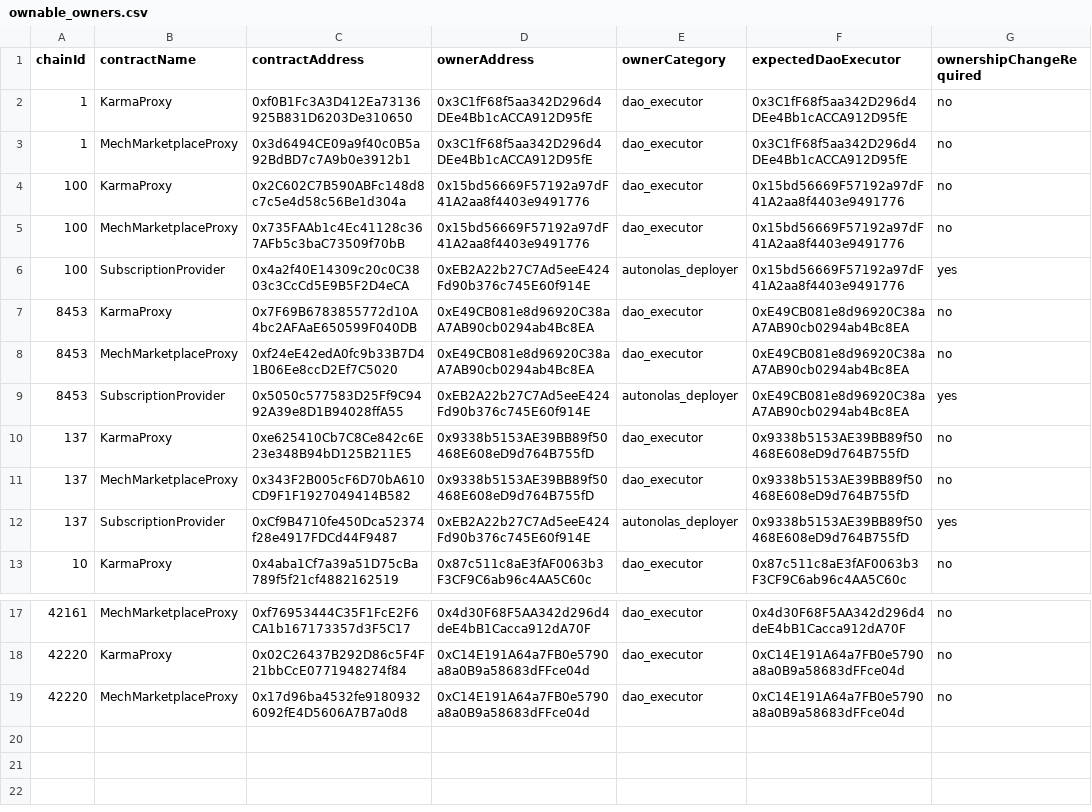
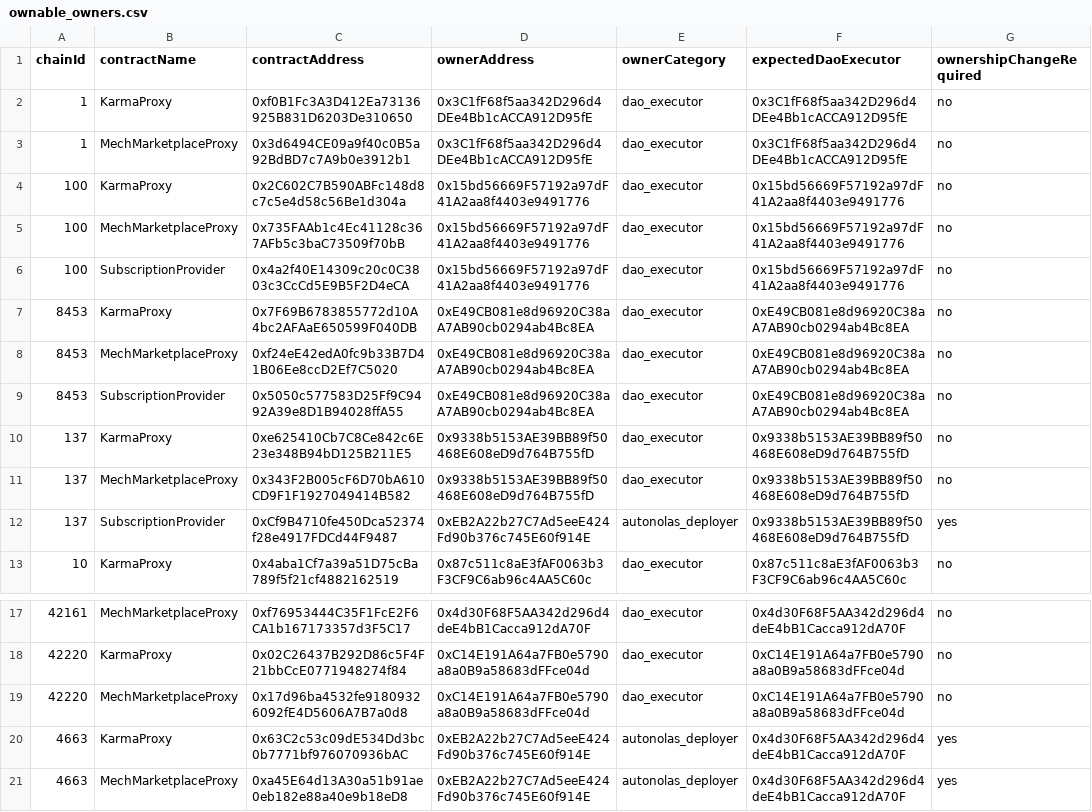
Before and after one commit to valory-xyz/autonolas-marketplace, a CSV file: scripts/audit_chains/ownable_owners.csv, drawn as a sheet; only a part is shown, gaps mark what is left out; the diff names each change by its address in the sheet, - before the commit and + after, or states it on an @@ line.

```diff
--- a/scripts/audit_chains/ownable_owners.csv
+++ b/scripts/audit_chains/ownable_owners.csv
-D6 (ownerAddress): 0xEB2A22b27C7Ad5eeE424Fd90b376c745E60f914E
+D6 (ownerAddress): 0x15bd56669F57192a97dF41A2aa8f4403e9491776
-E6 (ownerCategory): autonolas_deployer
+E6 (ownerCategory): dao_executor
-G6 (ownershipChangeRequired): yes
+G6 (ownershipChangeRequired): no
-D9 (ownerAddress): 0xEB2A22b27C7Ad5eeE424Fd90b376c745E60f914E
+D9 (ownerAddress): 0xE49CB081e8d96920C38aA7AB90cb0294ab4Bc8EA
-E9 (ownerCategory): autonolas_deployer
+E9 (ownerCategory): dao_executor
-G9 (ownershipChangeRequired): yes
+G9 (ownershipChangeRequired): no
+row 20: 4663 | KarmaProxy | 0x63C2c53c09dE534Dd3bc0b7771bf976070936bAC | 0xEB2A22b27C7Ad5eeE424Fd90b376c745E60f914E | autonolas_deployer | 0x4d30F68F5AA342d296d4deE4bB1Cacca912dA70F | yes
+row 21: 4663 | MechMarketplaceProxy | 0xa45E64d13A30a51b91ae0eb182e88a40e9b18eD8 | 0xEB2A22b27C7Ad5eeE424Fd90b376c745E60f914E | autonolas_deployer | 0x4d30F68F5AA342d296d4deE4bB1Cacca912dA70F | yes
```
Also changed, not shown: 12 other files.
